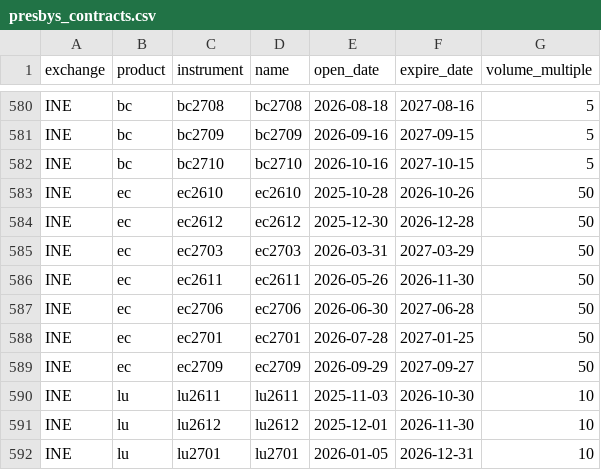
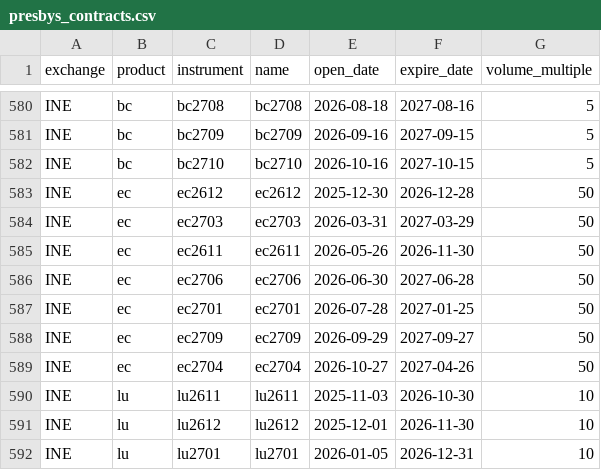
Before and after one commit to Wyndream/presbys, a CSV file: docs/presbys_contracts.csv, drawn as a sheet; only a part is shown, gaps mark what is left out; removed rows and columns are numbered as before the commit, all else as after; the diff names each change by its address in the sheet, - before the commit and + after, or states it on an @@ line.

```diff
--- a/docs/presbys_contracts.csv
+++ b/docs/presbys_contracts.csv
-row 583: INE | ec | ec2610 | ec2610 | 2025-10-28 | 2026-10-26 | 50
+row 589: INE | ec | ec2704 | ec2704 | 2026-10-27 | 2027-04-26 | 50
```
Also changed, not shown: docs/presbys_products.csv, 1 other file.
